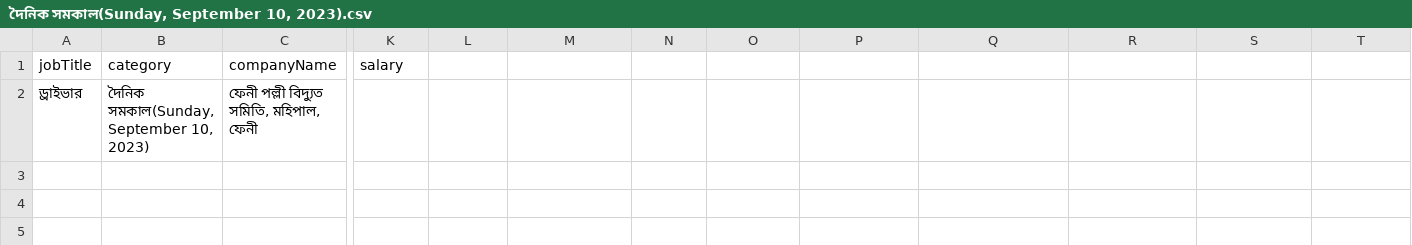
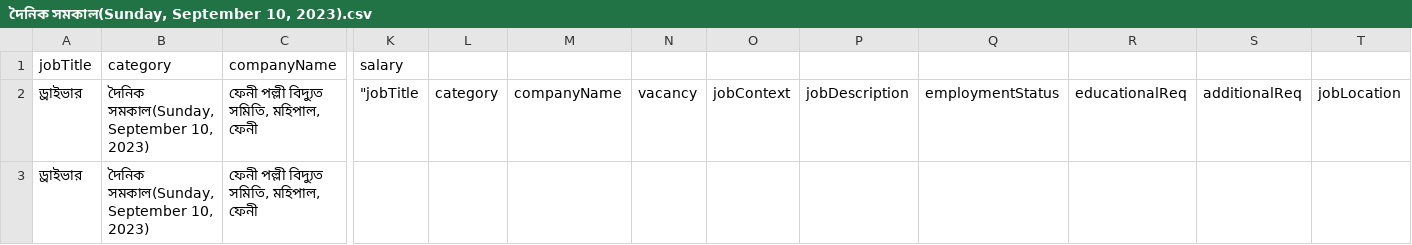
Before and after one commit to yeasinshakil/bd-jobs-scraping, a CSV file: bdjobs/দৈনিক সমকাল(Sunday, September 10, 2023).csv, drawn as a sheet; only a part is shown, gaps mark what is left out; rows hold the shown columns only; the diff names each change by its address in the sheet, - before the commit and + after, or states it on an @@ line.

```diff
--- a/bdjobs/দৈনিক সমকাল(Sunday, September 10, 2023).csv
+++ b/bdjobs/দৈনিক সমকাল(Sunday, September 10, 2023).csv
+row 2: ড্রাইভার | দৈনিক সমকাল(Sunday, September 10, 2023) | ফেনী পল্লী বিদ্যুত সমিতি, মহিপাল, ফেনী | "jobTitle | category | companyName | vacancy | jobContext | jobDescription | employmentStatus | educationalReq | additionalReq | jobLocation
```
Also changed, not shown: bdjobs/দৈনিক যুগান্তর, The Daily Newage(Sunday, September 17, 2023).csv, 30 other files.
